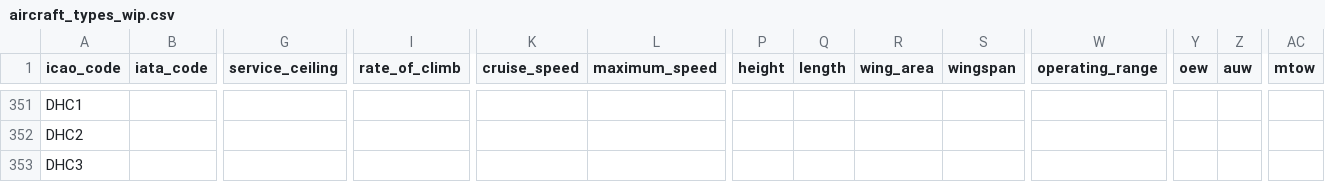
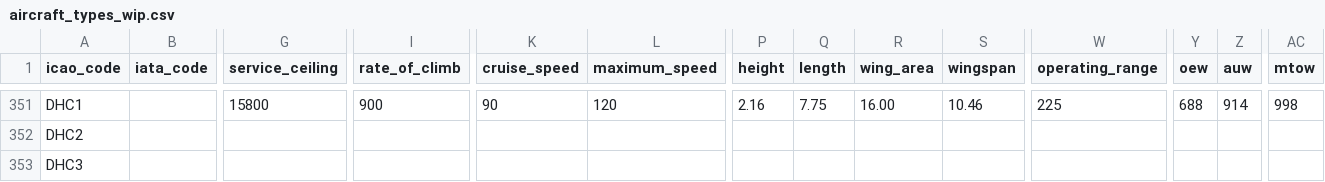
Before and after one commit to jbroutier/whatisflying-db, a CSV file: data/aircraft_types_wip.csv, drawn as a sheet; only a part is shown, gaps mark what is left out; the diff covers the shown part only; the diff names each change by its address in the sheet, - before the commit and + after, or states it on an @@ line.

```diff
--- a/data/aircraft_types_wip.csv
+++ b/data/aircraft_types_wip.csv
-G351 (service_ceiling): (empty)
+G351 (service_ceiling): 15800
-I351 (rate_of_climb): (empty)
+I351 (rate_of_climb): 900
-K351 (cruise_speed): (empty)
+K351 (cruise_speed): 90
-L351 (maximum_speed): (empty)
+L351 (maximum_speed): 120
-P351 (height): (empty)
+P351 (height): 2.16
-Q351 (length): (empty)
+Q351 (length): 7.75
-R351 (wing_area): (empty)
+R351 (wing_area): 16.00
-S351 (wingspan): (empty)
+S351 (wingspan): 10.46
-W351 (operating_range): (empty)
+W351 (operating_range): 225
-Y351 (oew): (empty)
+Y351 (oew): 688
-Z351 (auw): (empty)
+Z351 (auw): 914
-AC351 (mtow): (empty)
+AC351 (mtow): 998
```
Also changed, not shown: 53 edited cells elsewhere in this file.
